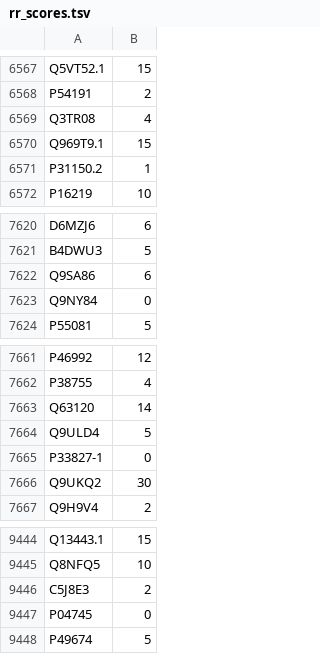
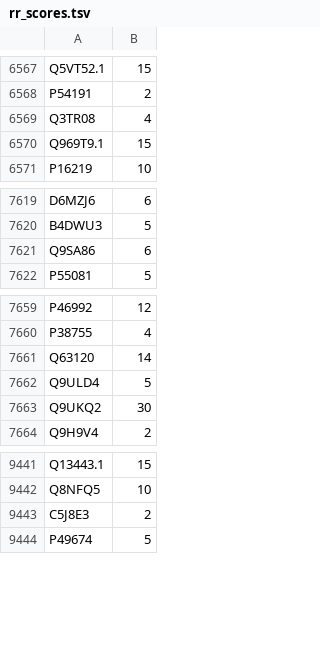
Before and after one commit to CallMeMisterOwl/protein_properties, a TSV file: data/glyco/rr_scores.tsv, drawn as a sheet; only a part is shown, gaps mark what is left out.

```diff
--- a/data/glyco/rr_scores.tsv
+++ b/data/glyco/rr_scores.tsv
@@ -6570,3 +6570,2 @@ Q3TR08	4
 Q969T9.1	15
-P31150.2	1
 P16219	10
@@ -7622,3 +7621,2 @@ B4DWU3	5
 Q9SA86	6
-Q9NY84	0
 P55081	5
@@ -7664,3 +7662,2 @@ Q63120	14
 Q9ULD4	5
-P33827-1	0
 Q9UKQ2	30
@@ -9446,3 +9443,2 @@ Q8NFQ5	10
 C5J8E3	2
-P04745	0
 P49674	5
```
Also changed, not shown: 1 other file.
